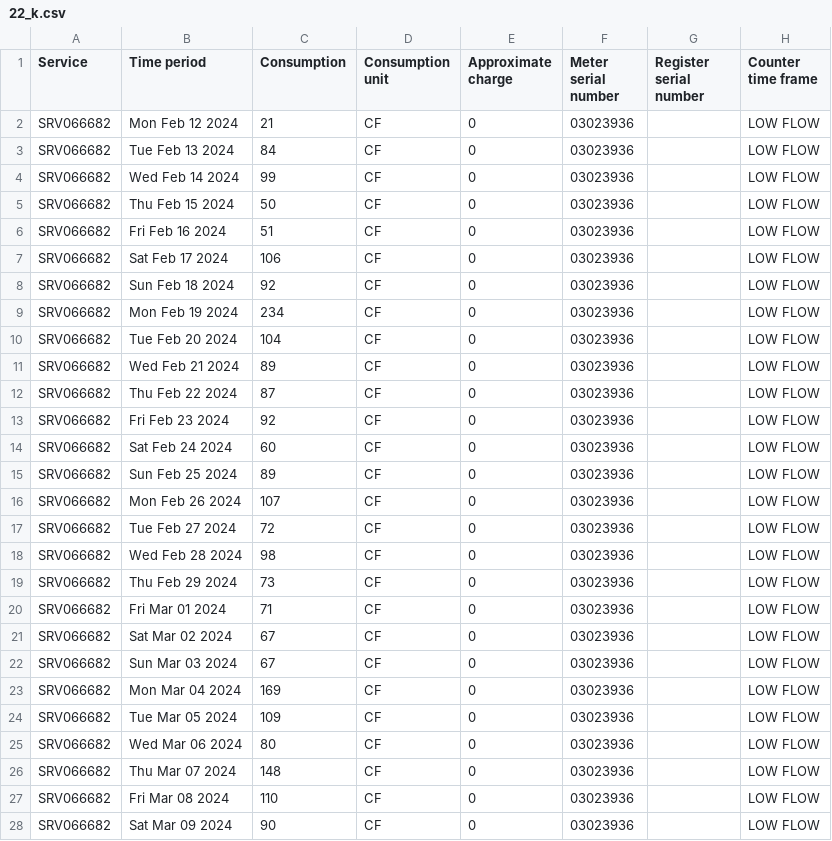
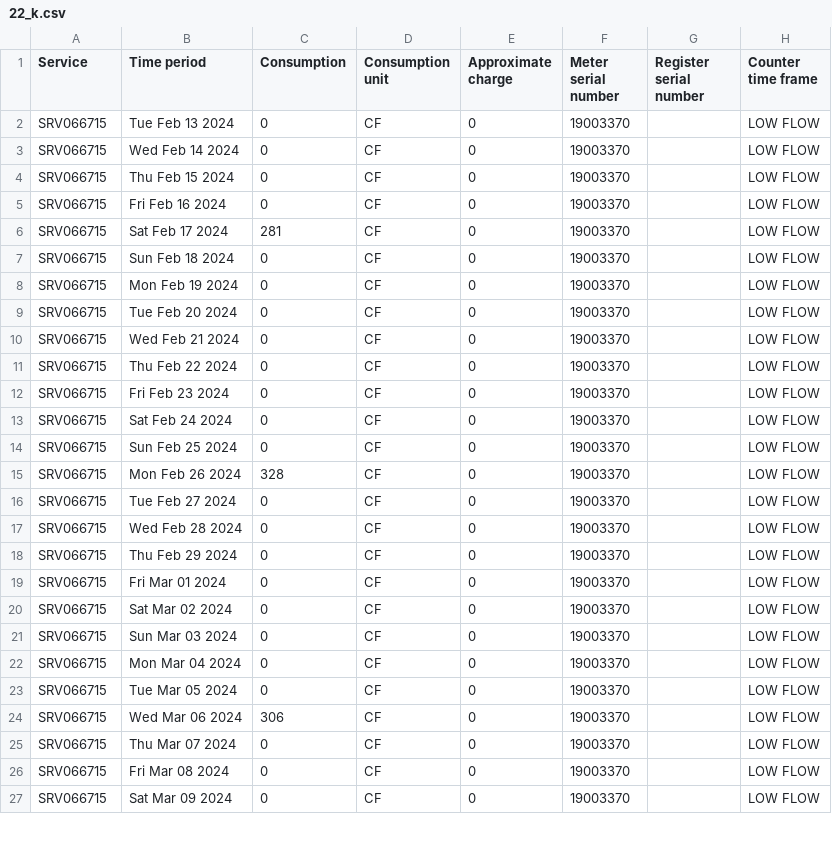
Before and after one commit to waterusage/datagopm, a CSV file: 22_k.csv, drawn as a sheet; only a part is shown; the diff covers the shown part only.

```diff
--- a/22_k.csv
+++ b/22_k.csv
@@ -1,28 +1,27 @@
 Service,Time period,Consumption,Consumption unit,Approximate charge,Meter serial number,Register serial number,Counter time frame
-SRV066682,Mon Feb 12 2024,21,CF,0,03023936,,LOW FLOW
-SRV066682,Tue Feb 13 2024,84,CF,0,03023936,,LOW FLOW
-SRV066682,Wed Feb 14 2024,99,CF,0,03023936,,LOW FLOW
-SRV066682,Thu Feb 15 2024,50,CF,0,03023936,,LOW FLOW
-SRV066682,Fri Feb 16 2024,51,CF,0,03023936,,LOW FLOW
-SRV066682,Sat Feb 17 2024,106,CF,0,03023936,,LOW FLOW
-SRV066682,Sun Feb 18 2024,92,CF,0,03023936,,LOW FLOW
-SRV066682,Mon Feb 19 2024,234,CF,0,03023936,,LOW FLOW
-SRV066682,Tue Feb 20 2024,104,CF,0,03023936,,LOW FLOW
-SRV066682,Wed Feb 21 2024,89,CF,0,03023936,,LOW FLOW
-SRV066682,Thu Feb 22 2024,87,CF,0,03023936,,LOW FLOW
-SRV066682,Fri Feb 23 2024,92,CF,0,03023936,,LOW FLOW
-SRV066682,Sat Feb 24 2024,60,CF,0,03023936,,LOW FLOW
-SRV066682,Sun Feb 25 2024,89,CF,0,03023936,,LOW FLOW
-SRV066682,Mon Feb 26 2024,107,CF,0,03023936,,LOW FLOW
-SRV066682,Tue Feb 27 2024,72,CF,0,03023936,,LOW FLOW
-SRV066682,Wed Feb 28 2024,98,CF,0,03023936,,LOW FLOW
-SRV066682,Thu Feb 29 2024,73,CF,0,03023936,,LOW FLOW
-SRV066682,Fri Mar 01 2024,71,CF,0,03023936,,LOW FLOW
-SRV066682,Sat Mar 02 2024,67,CF,0,03023936,,LOW FLOW
-SRV066682,Sun Mar 03 2024,67,CF,0,03023936,,LOW FLOW
-SRV066682,Mon Mar 04 2024,169,CF,0,03023936,,LOW FLOW
-SRV066682,Tue Mar 05 2024,109,CF,0,03023936,,LOW FLOW
-SRV066682,Wed Mar 06 2024,80,CF,0,03023936,,LOW FLOW
-SRV066682,Thu Mar 07 2024,148,CF,0,03023936,,LOW FLOW
-SRV066682,Fri Mar 08 2024,110,CF,0,03023936,,LOW FLOW
-SRV066682,Sat Mar 09 2024,90,CF,0,03023936,,LOW FLOW
+SRV066715,Tue Feb 13 2024,0,CF,0,19003370,,LOW FLOW
+SRV066715,Wed Feb 14 2024,0,CF,0,19003370,,LOW FLOW
+SRV066715,Thu Feb 15 2024,0,CF,0,19003370,,LOW FLOW
+SRV066715,Fri Feb 16 2024,0,CF,0,19003370,,LOW FLOW
+SRV066715,Sat Feb 17 2024,281,CF,0,19003370,,LOW FLOW
+SRV066715,Sun Feb 18 2024,0,CF,0,19003370,,LOW FLOW
+SRV066715,Mon Feb 19 2024,0,CF,0,19003370,,LOW FLOW
+SRV066715,Tue Feb 20 2024,0,CF,0,19003370,,LOW FLOW
+SRV066715,Wed Feb 21 2024,0,CF,0,19003370,,LOW FLOW
+SRV066715,Thu Feb 22 2024,0,CF,0,19003370,,LOW FLOW
+SRV066715,Fri Feb 23 2024,0,CF,0,19003370,,LOW FLOW
+SRV066715,Sat Feb 24 2024,0,CF,0,19003370,,LOW FLOW
+SRV066715,Sun Feb 25 2024,0,CF,0,19003370,,LOW FLOW
+SRV066715,Mon Feb 26 2024,328,CF,0,19003370,,LOW FLOW
+SRV066715,Tue Feb 27 2024,0,CF,0,19003370,,LOW FLOW
+SRV066715,Wed Feb 28 2024,0,CF,0,19003370,,LOW FLOW
+SRV066715,Thu Feb 29 2024,0,CF,0,19003370,,LOW FLOW
+SRV066715,Fri Mar 01 2024,0,CF,0,19003370,,LOW FLOW
+SRV066715,Sat Mar 02 2024,0,CF,0,19003370,,LOW FLOW
+SRV066715,Sun Mar 03 2024,0,CF,0,19003370,,LOW FLOW
+SRV066715,Mon Mar 04 2024,0,CF,0,19003370,,LOW FLOW
+SRV066715,Tue Mar 05 2024,0,CF,0,19003370,,LOW FLOW
+SRV066715,Wed Mar 06 2024,306,CF,0,19003370,,LOW FLOW
+SRV066715,Thu Mar 07 2024,0,CF,0,19003370,,LOW FLOW
+SRV066715,Fri Mar 08 2024,0,CF,0,19003370,,LOW FLOW
+SRV066715,Sat Mar 09 2024,0,CF,0,19003370,,LOW FLOW
```
Also changed, not shown: 1 added row and 8 edited cells elsewhere in this file, 11_f.csv, 12_e.csv, 15 other files.
